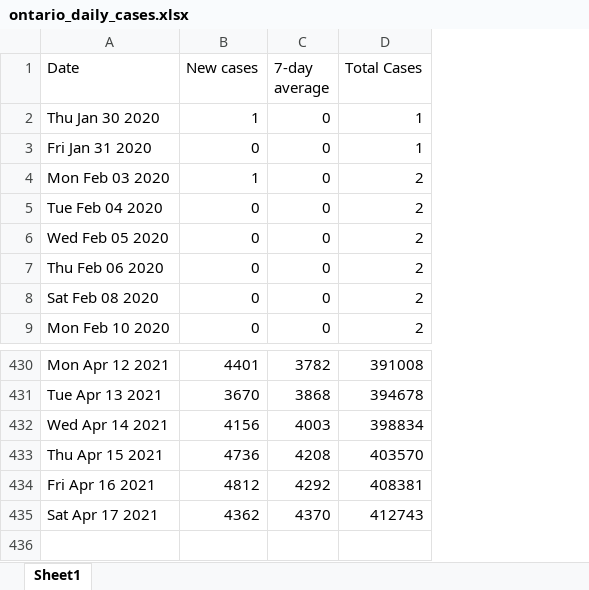
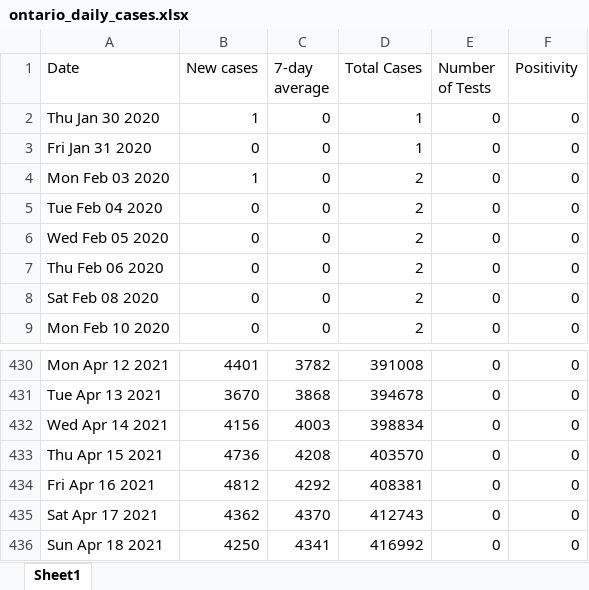
Before and after one commit to NoahCornish/ontarioCOVID-19, an Excel workbook: ontario_daily_cases.xlsx, sheet Sheet1, drawn as a sheet; only a part is shown, gaps mark what is left out; values as stored, in another font and other column widths than the file's, no borders; the diff names each change by its address in the sheet, - before the commit and + after, or states it on an @@ line.

```diff
--- a/ontario_daily_cases.xlsx (sheet Sheet1)
+++ b/ontario_daily_cases.xlsx (sheet Sheet1)
+column E (Number of Tests), rows 2-9: all 0; rows 430-435: all 0
+column F (Positivity), rows 2-9: all 0; rows 430-435: all 0
+row 436: Sun Apr 18 2021 | 4250 | 4341 | 416992 | 0 | 0
```
Also changed, not shown: ontario_daily_doses.xlsx, 1 other file.
